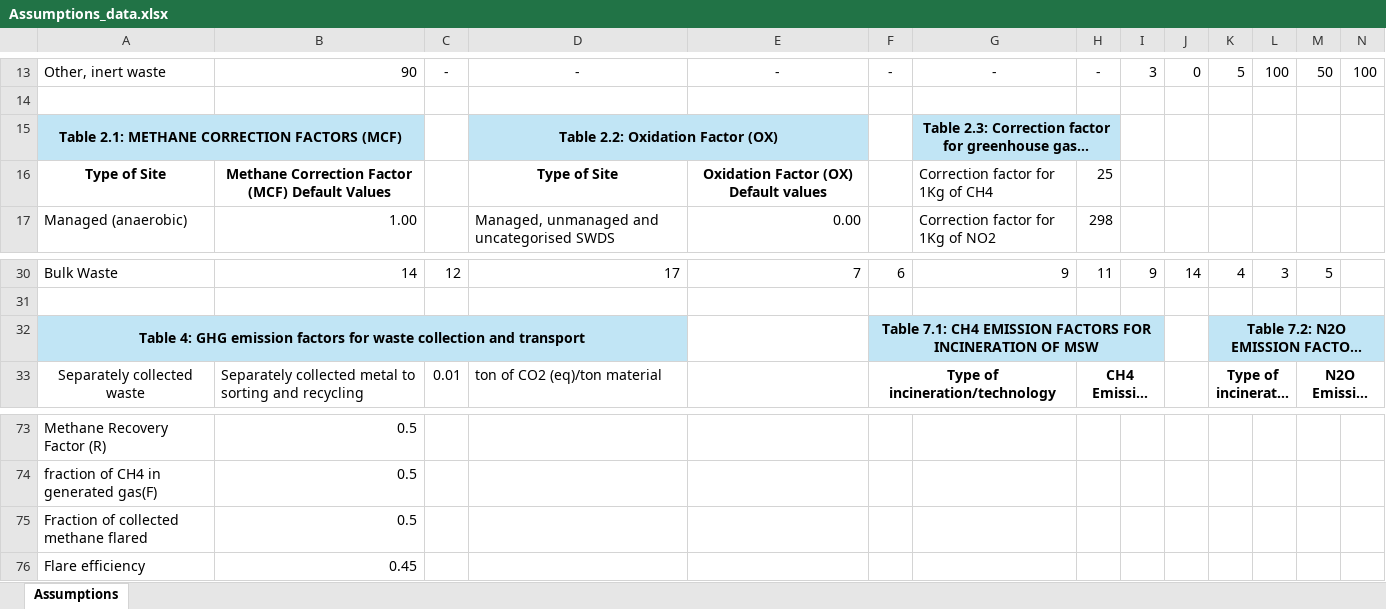
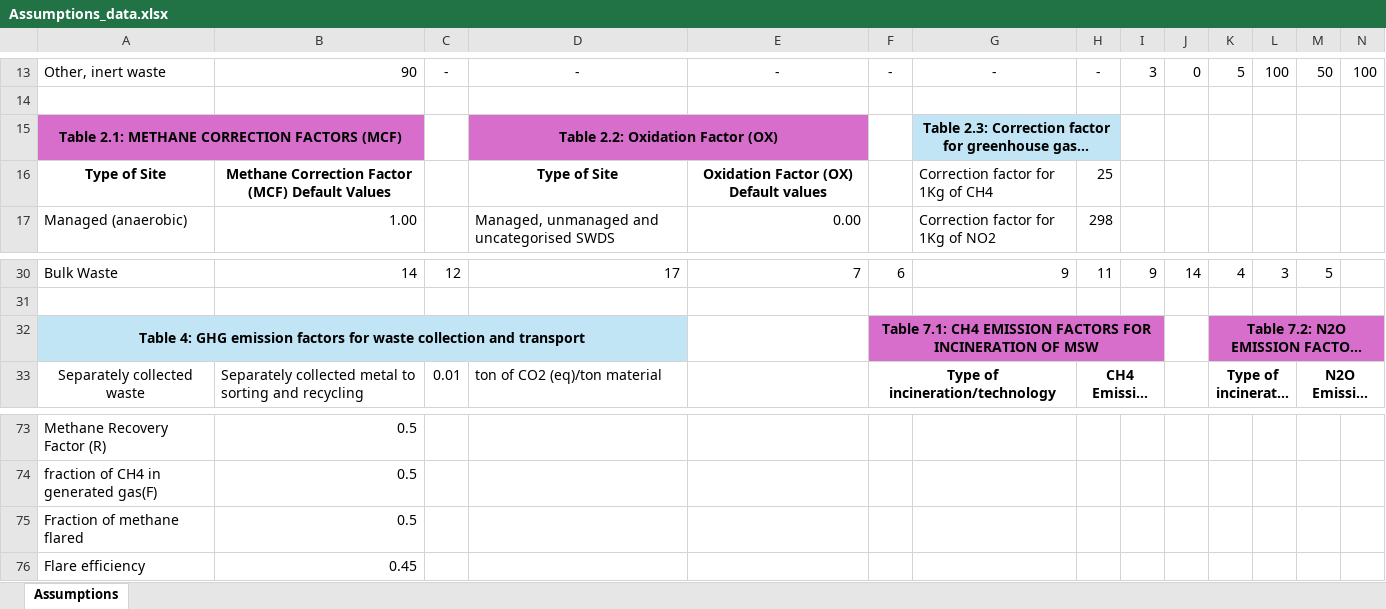
Before and after one commit to FranciscoGouveia47/IN---waste-management, an Excel workbook: Files/Assumptions_data.xlsx, sheet Assumptions, drawn as a sheet; only a part is shown, gaps mark what is left out; long unchanged cells end in …; values as stored, in another font and other column widths than the file's, no borders; the diff names each change by its address in the sheet, - before the commit and + after, or states it on an @@ line.

```diff
--- a/Files/Assumptions_data.xlsx (sheet Assumptions)
+++ b/Files/Assumptions_data.xlsx (sheet Assumptions)
-A15:B15 fill: #C1E5F5
+A15:B15 fill: #D86ECC
-D15:E15 fill: #C1E5F5
+D15:E15 fill: #D86ECC
-F32:I32 fill: #C1E5F5
+F32:I32 fill: #D86ECC
-K32:N32 fill: #C1E5F5
+K32:N32 fill: #D86ECC
-A75: Fraction of collected methane flared
+A75: Fraction of methane flared
```
Also changed, not shown: Files/Inventory_data.xlsx.
